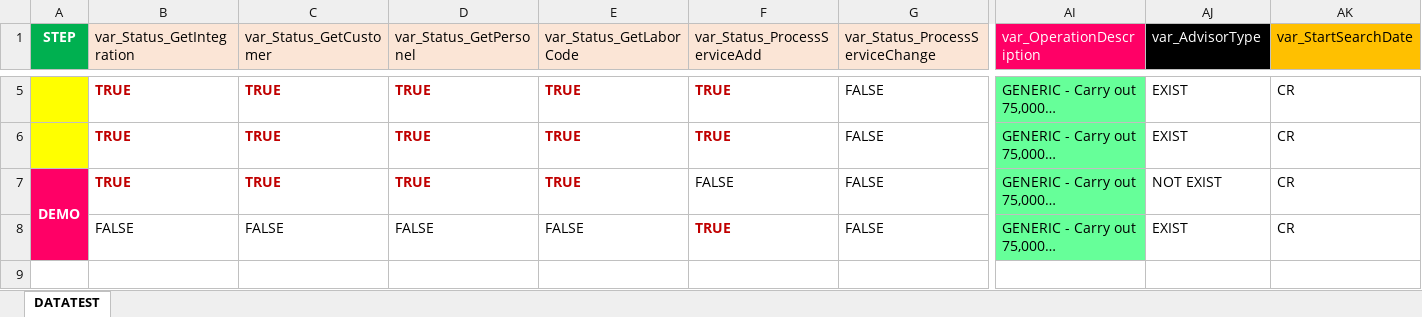
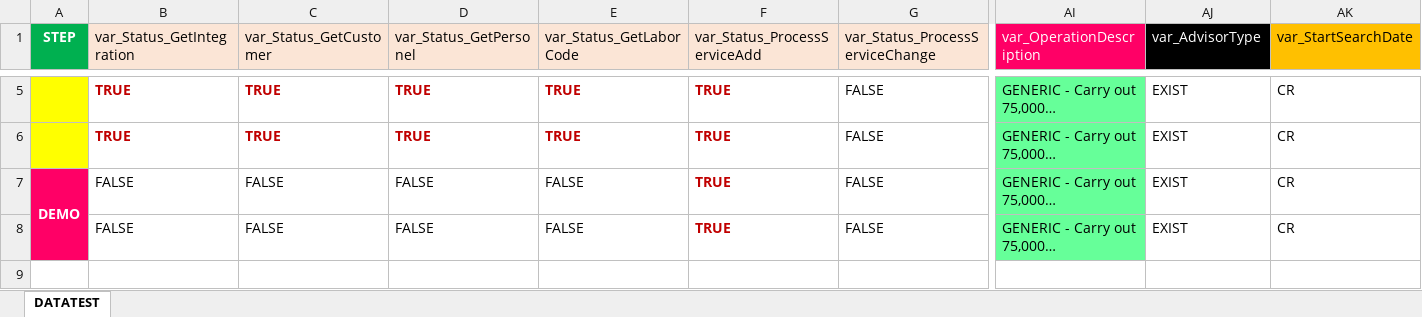
Before and after one commit to LeVinhGithub/TITAN_HOLDEN_API, an Excel workbook: Data Files/Holden/DATA_DRIVEN_HOLDEN.xlsx, sheet DATATEST, drawn as a sheet; only a part is shown, gaps mark what is left out; long unchanged cells end in …; values as stored, in another font and other column widths than the file's, no borders; the diff names each change by its address in the sheet, - before the commit and + after, or states it on an @@ line.

Commit message:
titan add process

```diff
--- a/Data Files/Holden/DATA_DRIVEN_HOLDEN.xlsx (sheet DATATEST)
+++ b/Data Files/Holden/DATA_DRIVEN_HOLDEN.xlsx (sheet DATATEST)
-B7 (var_Status_GetIntegration): TRUE
+B7 (var_Status_GetIntegration): FALSE
@@ B7:E7 bold: on → off, text colour: #C00000 → black @@
-C7 (var_Status_GetCustomer): TRUE
+C7 (var_Status_GetCustomer): FALSE
-D7 (var_Status_GetPersonel): TRUE
+D7 (var_Status_GetPersonel): FALSE
-E7 (var_Status_GetLaborCode): TRUE
+E7 (var_Status_GetLaborCode): FALSE
-F7 (var_Status_ProcessServiceAdd): FALSE
+F7 (var_Status_ProcessServiceAdd): TRUE
@@ F7 bold: off → on, text colour: black → #C00000 @@
-AJ7 (var_AdvisorType): NOT EXIST
+AJ7 (var_AdvisorType): EXIST
```
Also changed, not shown: 5 other files.
